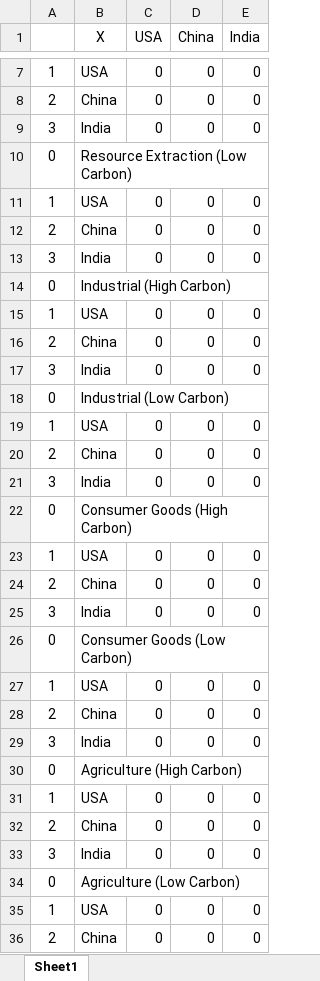
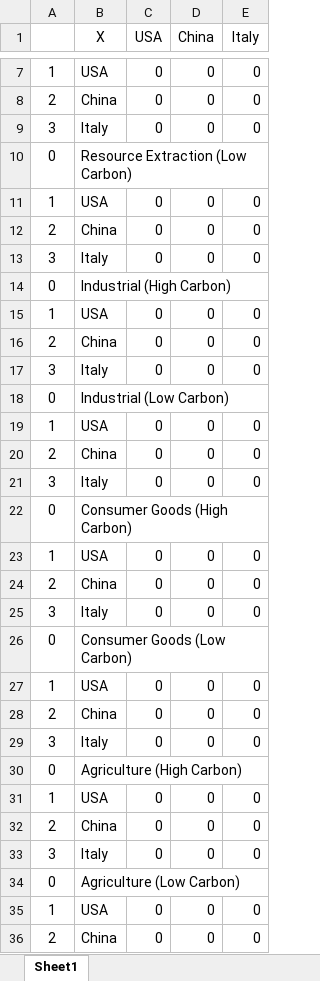
Before and after one commit to HdubaKing/CSIS, an Excel workbook: backend/temp_datasheet.xlsx, sheet Sheet1, drawn as a sheet; only a part is shown, gaps mark what is left out; values as stored, in another font and other column widths than the file's, no borders; the diff covers the shown part only; the diff names each change by its address in the sheet, - before the commit and + after, or states it on an @@ line.

```diff
--- a/backend/temp_datasheet.xlsx (sheet Sheet1)
+++ b/backend/temp_datasheet.xlsx (sheet Sheet1)
-E1: India
+E1: Italy
-B9 (X): India
+B9 (X): Italy
-B13 (X): India
+B13 (X): Italy
-B17 (X): India
+B17 (X): Italy
-B21 (X): India
+B21 (X): Italy
-B25 (X): India
+B25 (X): Italy
-B29 (X): India
+B29 (X): Italy
-B33 (X): India
+B33 (X): Italy
```
Also changed, not shown: 3 edited cells elsewhere in this sheet, backend/datasheet.xlsx, 2 other files.
